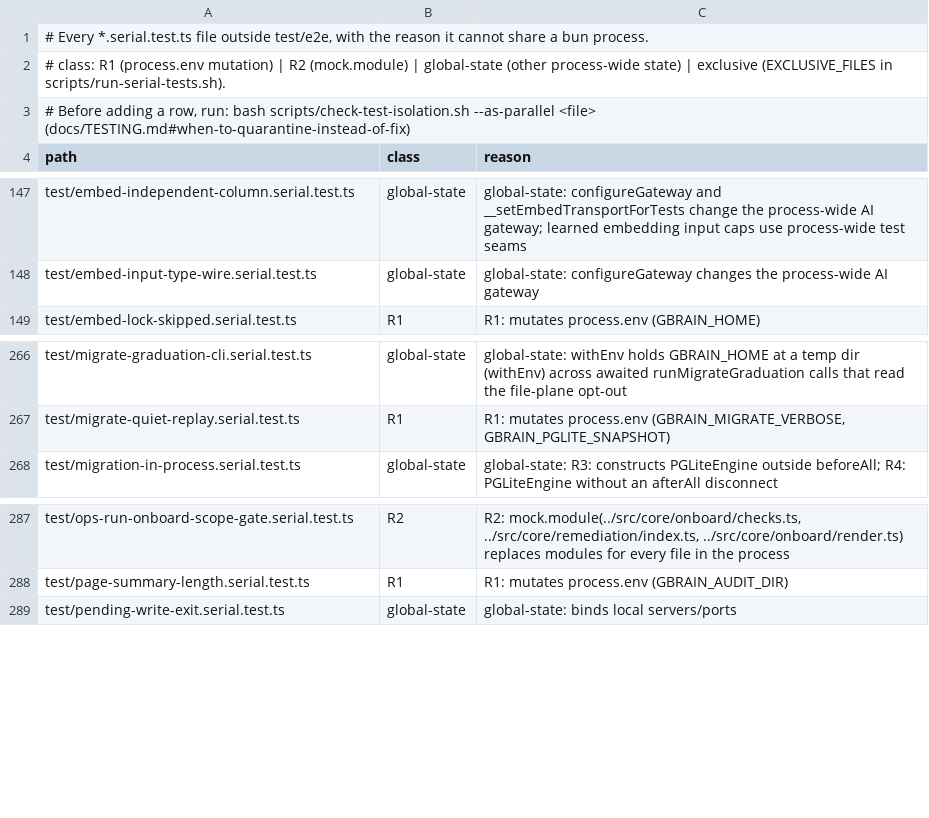
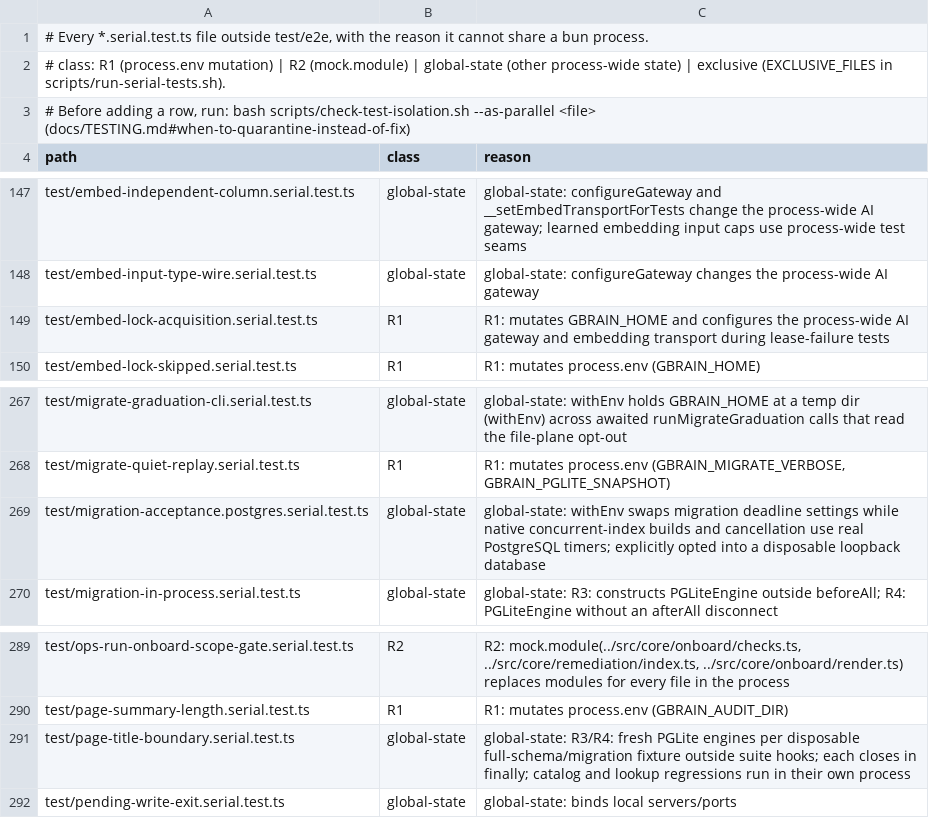
Before and after one commit to daveove/gbrain, a TSV file: scripts/serial-files.tsv, drawn as a sheet; only a part is shown, gaps mark what is left out.

Commit message:
fix(test): align engine ownership and serial lanes (DAV-7107)

```diff
--- a/scripts/serial-files.tsv
+++ b/scripts/serial-files.tsv
@@ -148,2 +148,3 @@ test/embed-independent-column.serial.test.ts	global-state	global-state: configur
 test/embed-input-type-wire.serial.test.ts	global-state	global-state: configureGateway changes the process-wide AI gateway
+test/embed-lock-acquisition.serial.test.ts	R1	R1: mutates GBRAIN_HOME and configures the process-wide AI gateway and embedding transport during lease-failure tests
 test/embed-lock-skipped.serial.test.ts	R1	R1: mutates process.env (GBRAIN_HOME)
@@ -267,2 +268,3 @@ test/migrate-graduation-cli.serial.test.ts	global-state	global-state: withEnv ho
 test/migrate-quiet-replay.serial.test.ts	R1	R1: mutates process.env (GBRAIN_MIGRATE_VERBOSE, GBRAIN_PGLITE_SNAPSHOT)
+test/migration-acceptance.postgres.serial.test.ts	global-state	global-state: withEnv swaps migration deadline settings while native concurrent-index builds and cancellation use real PostgreSQL timers; explicitly opted into a disposable loopback database
 test/migration-in-process.serial.test.ts	global-state	global-state: R3: constructs PGLiteEngine outside beforeAll; R4: PGLiteEngine without an afterAll disconnect
@@ -288,2 +290,3 @@ test/ops-run-onboard-scope-gate.serial.test.ts	R2	R2: mock.module(../src/core/on
 test/page-summary-length.serial.test.ts	R1	R1: mutates process.env (GBRAIN_AUDIT_DIR)
+test/page-title-boundary.serial.test.ts	global-state	global-state: R3/R4: fresh PGLite engines per disposable full-schema/migration fixture outside suite hooks; each closes in finally; catalog and lookup regressions run in their own process
 test/pending-write-exit.serial.test.ts	global-state	global-state: binds local servers/ports
```
Also changed, not shown: docs/test-audit/2026-10-04/expected-deltas.tsv, 10 other files.
